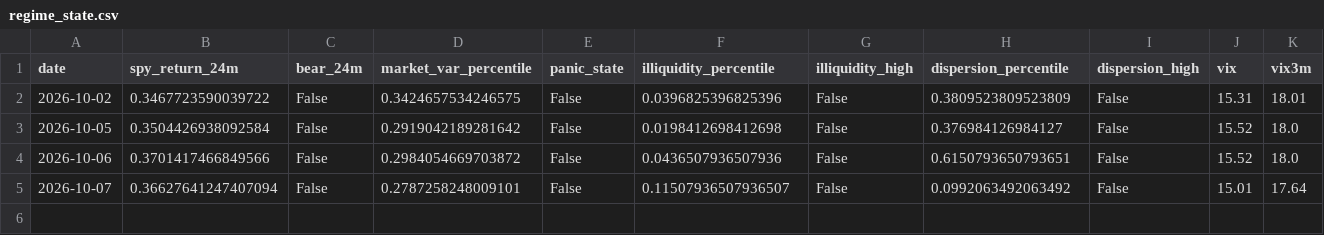
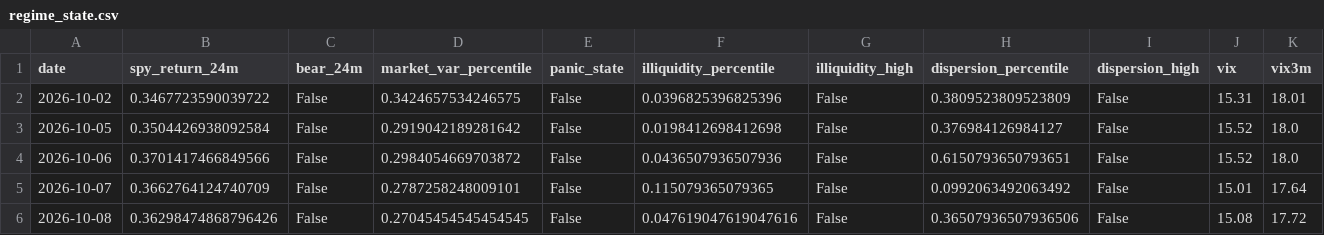
Before and after one commit to Raskull-ux/Options-Bot-Prototype, a CSV file: data/regime_state.csv, drawn as a sheet; only a part is shown; rows hold the shown columns only; the diff names each change by its address in the sheet, - before the commit and + after, or states it on an @@ line.

```diff
--- a/data/regime_state.csv
+++ b/data/regime_state.csv
-B5 (spy_return_24m): 0.36627641247407094
+B5 (spy_return_24m): 0.3662764124740709
-F5 (illiquidity_percentile): 0.11507936507936507
+F5 (illiquidity_percentile): 0.115079365079365
+row 6: 2026-10-08 | 0.36298474868796426 | False | 0.27045454545454545 | False | 0.047619047619047616 | False | 0.36507936507936506 | False | 15.08 | 17.72
```
Also changed, not shown: data/collector_run_log.csv, data/earnings_calendar.csv, 6 other files.
